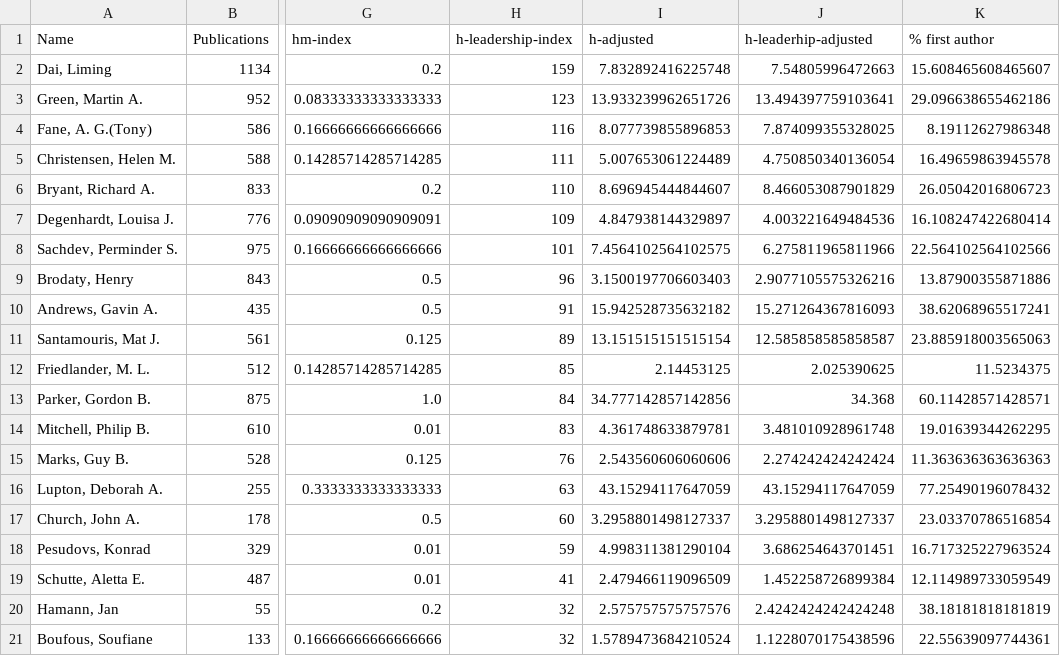
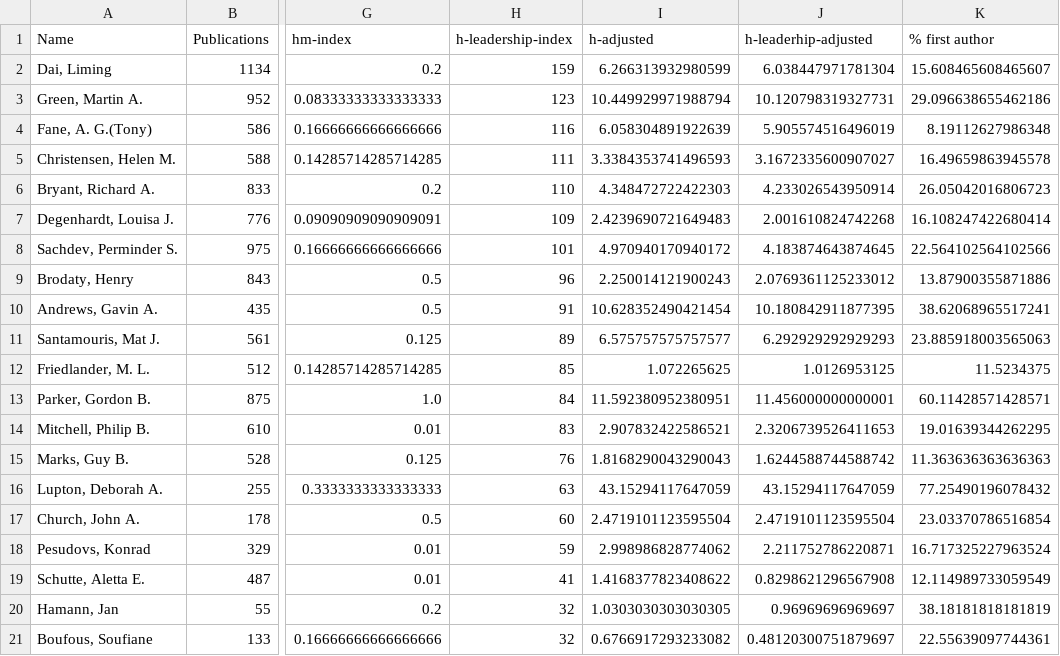
Before and after one commit to nepython/metrics, a CSV file: results/UNSW/metrics.csv, drawn as a sheet; only a part is shown, gaps mark what is left out; the diff names each change by its address in the sheet, - before the commit and + after, or states it on an @@ line.

```diff
--- a/results/UNSW/metrics.csv
+++ b/results/UNSW/metrics.csv
-I2 (h-adjusted): 7.832892416225748
+I2 (h-adjusted): 6.266313932980599
-J2 (h-leaderhip-adjusted): 7.54805996472663
+J2 (h-leaderhip-adjusted): 6.038447971781304
-I3 (h-adjusted): 13.933239962651726
+I3 (h-adjusted): 10.449929971988794
-J3 (h-leaderhip-adjusted): 13.494397759103641
+J3 (h-leaderhip-adjusted): 10.120798319327731
-I4 (h-adjusted): 8.077739855896853
+I4 (h-adjusted): 6.058304891922639
-J4 (h-leaderhip-adjusted): 7.874099355328025
+J4 (h-leaderhip-adjusted): 5.905574516496019
-I5 (h-adjusted): 5.007653061224489
+I5 (h-adjusted): 3.3384353741496593
-J5 (h-leaderhip-adjusted): 4.750850340136054
+J5 (h-leaderhip-adjusted): 3.1672335600907027
-I6 (h-adjusted): 8.696945444844607
+I6 (h-adjusted): 4.348472722422303
-J6 (h-leaderhip-adjusted): 8.466053087901829
+J6 (h-leaderhip-adjusted): 4.233026543950914
-I7 (h-adjusted): 4.847938144329897
+I7 (h-adjusted): 2.4239690721649483
-J7 (h-leaderhip-adjusted): 4.003221649484536
+J7 (h-leaderhip-adjusted): 2.001610824742268
-I8 (h-adjusted): 7.4564102564102575
+I8 (h-adjusted): 4.970940170940172
-J8 (h-leaderhip-adjusted): 6.275811965811966
+J8 (h-leaderhip-adjusted): 4.183874643874645
-I9 (h-adjusted): 3.1500197706603403
+I9 (h-adjusted): 2.250014121900243
-J9 (h-leaderhip-adjusted): 2.9077105575326216
+J9 (h-leaderhip-adjusted): 2.0769361125233012
-I10 (h-adjusted): 15.942528735632182
+I10 (h-adjusted): 10.628352490421454
-J10 (h-leaderhip-adjusted): 15.271264367816093
+J10 (h-leaderhip-adjusted): 10.180842911877395
-I11 (h-adjusted): 13.151515151515154
+I11 (h-adjusted): 6.575757575757577
-J11 (h-leaderhip-adjusted): 12.585858585858587
+J11 (h-leaderhip-adjusted): 6.292929292929293
-I12 (h-adjusted): 2.14453125
+I12 (h-adjusted): 1.072265625
-J12 (h-leaderhip-adjusted): 2.025390625
+J12 (h-leaderhip-adjusted): 1.0126953125
-I13 (h-adjusted): 34.777142857142856
+I13 (h-adjusted): 11.592380952380951
-J13 (h-leaderhip-adjusted): 34.368
+J13 (h-leaderhip-adjusted): 11.456000000000001
-I14 (h-adjusted): 4.361748633879781
+I14 (h-adjusted): 2.907832422586521
-J14 (h-leaderhip-adjusted): 3.481010928961748
+J14 (h-leaderhip-adjusted): 2.3206739526411653
-I15 (h-adjusted): 2.543560606060606
+I15 (h-adjusted): 1.8168290043290043
-J15 (h-leaderhip-adjusted): 2.274242424242424
+J15 (h-leaderhip-adjusted): 1.6244588744588742
-I17 (h-adjusted): 3.2958801498127337
+I17 (h-adjusted): 2.4719101123595504
-J17 (h-leaderhip-adjusted): 3.2958801498127337
+J17 (h-leaderhip-adjusted): 2.4719101123595504
-I18 (h-adjusted): 4.998311381290104
+I18 (h-adjusted): 2.998986828774062
-J18 (h-leaderhip-adjusted): 3.686254643701451
+J18 (h-leaderhip-adjusted): 2.211752786220871
-I19 (h-adjusted): 2.479466119096509
+I19 (h-adjusted): 1.4168377823408622
-J19 (h-leaderhip-adjusted): 1.452258726899384
+J19 (h-leaderhip-adjusted): 0.8298621296567908
-I20 (h-adjusted): 2.575757575757576
+I20 (h-adjusted): 1.0303030303030305
-J20 (h-leaderhip-adjusted): 2.4242424242424248
+J20 (h-leaderhip-adjusted): 0.96969696969697
-I21 (h-adjusted): 1.5789473684210524
+I21 (h-adjusted): 0.6766917293233082
-J21 (h-leaderhip-adjusted): 1.1228070175438596
+J21 (h-leaderhip-adjusted): 0.48120300751879697
```
Also changed, not shown: results/UNSW/correlation_authorship_position.csv, results/UNSW/correlation_matrix.csv, 4 other files.
